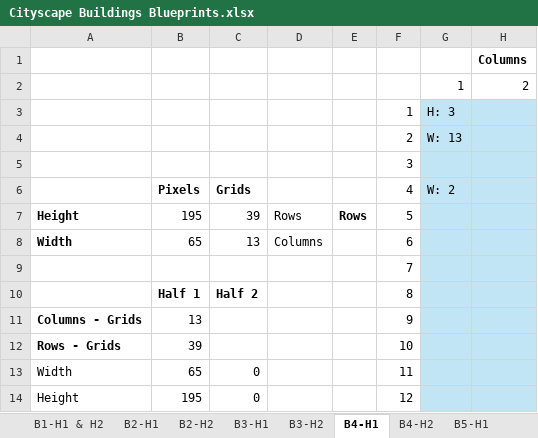
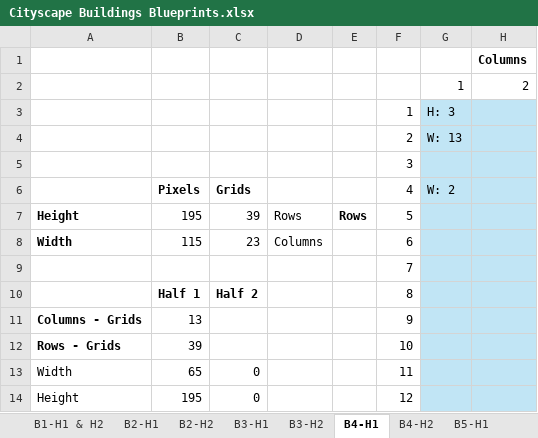
Before and after one commit to aliciawarddev/CSS-Drawings, an Excel workbook: Cityscape Buildings Blueprints.xlsx, sheet B4-H1, drawn as a sheet; only a part is shown; values as stored, in another font and other column widths than the file's, no borders; the diff names each change by its address in the sheet, - before the commit and + after, or states it on an @@ line.

Commit message:
Add inset border to windows in Building 4

```diff
--- a/Cityscape Buildings Blueprints.xlsx (sheet B4-H1)
+++ b/Cityscape Buildings Blueprints.xlsx (sheet B4-H1)
-B8: 65
+B8: 115
-C8: 13
+C8: 23
```
Also changed, not shown: 2 other files.
